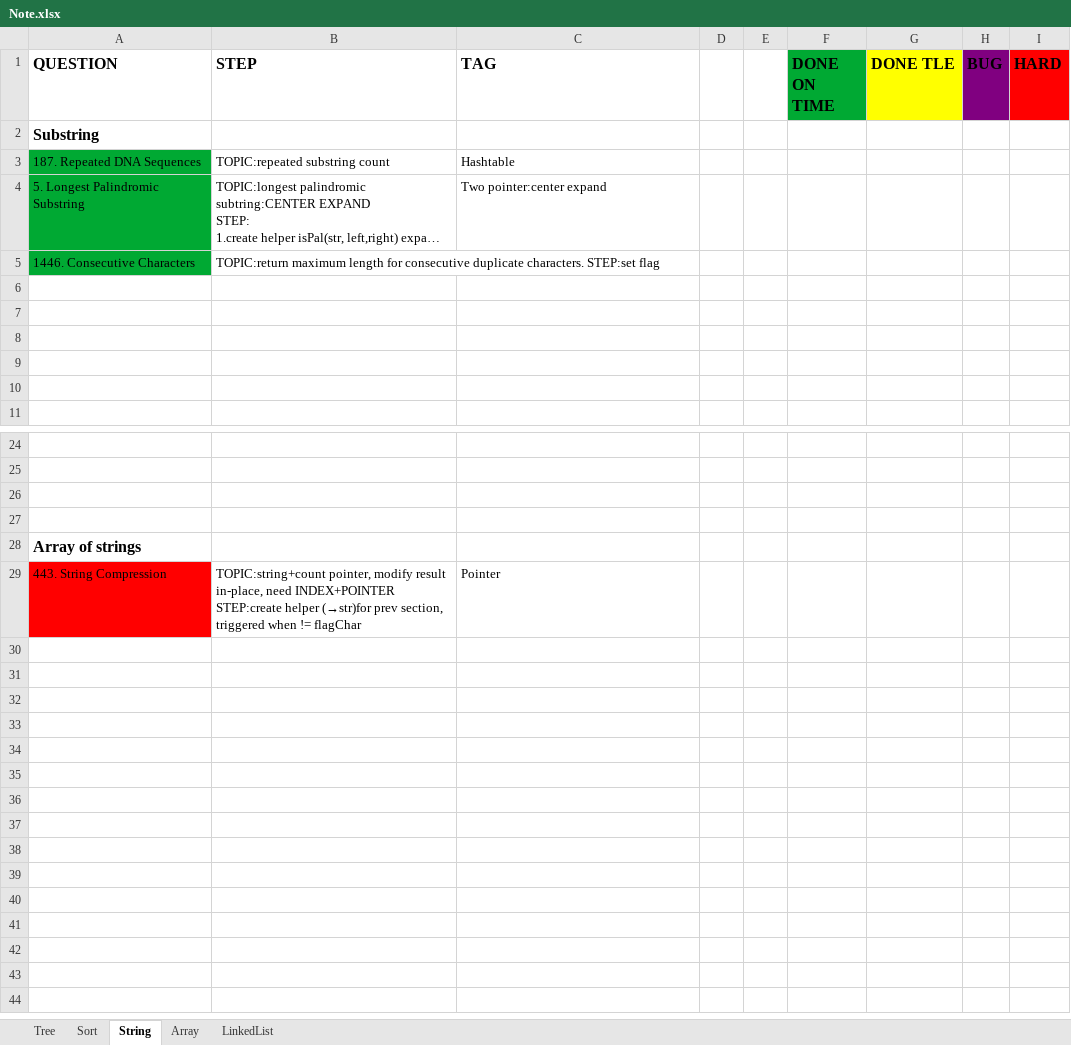
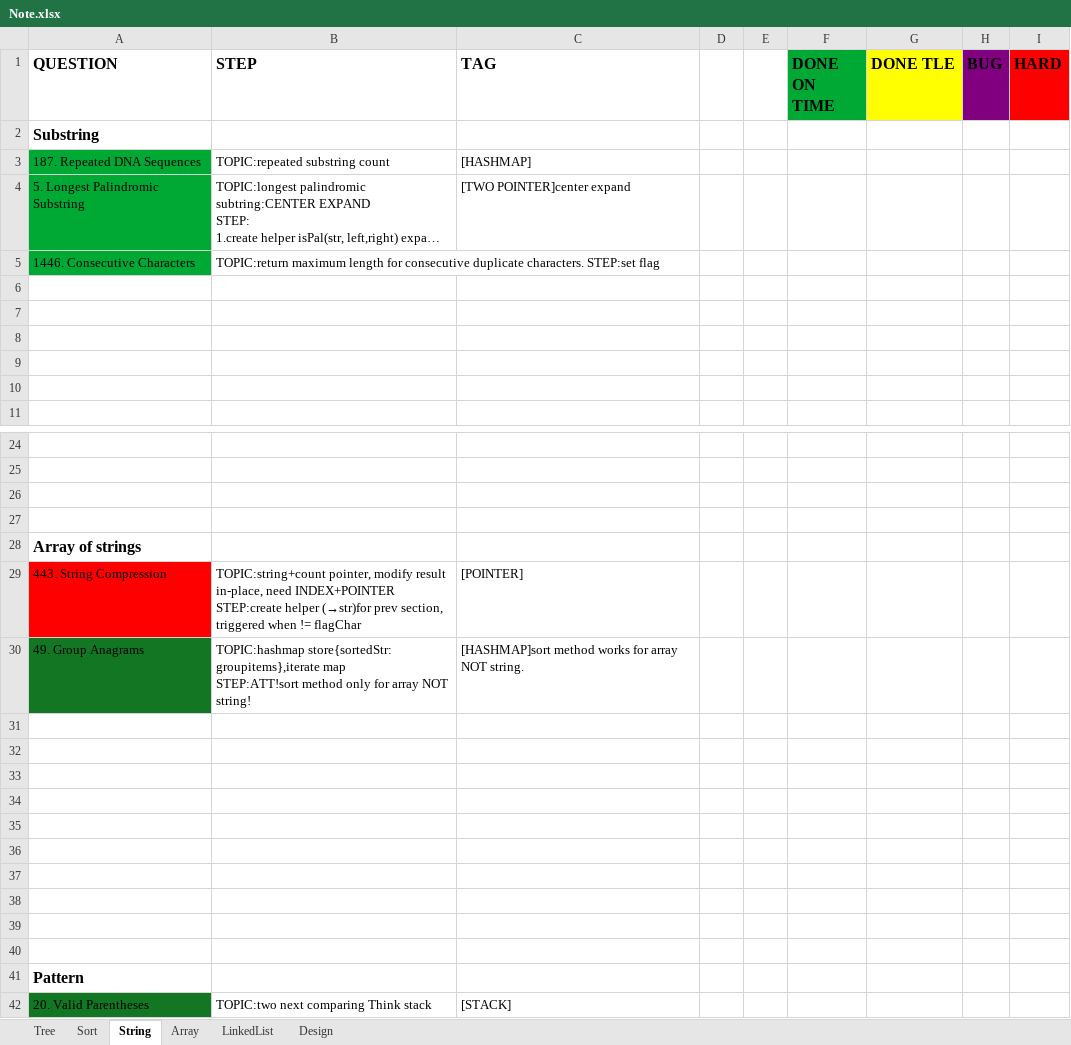
Before and after one commit to yuchangrachel/algorithm, an Excel workbook: Note.xlsx, sheet String, drawn as a sheet; only a part is shown, gaps mark what is left out; long unchanged cells end in …; values as stored, in another font and other column widths than the file's, no borders; ↵ is a line break in a cell; the diff names each change by its address in the sheet, - before the commit and + after, or states it on an @@ line.

Commit message:
string

```diff
--- a/Note.xlsx (sheet String)
+++ b/Note.xlsx (sheet String)
+sheet tab: Design
-C3 (TAG): Hashtable
+C3 (TAG): [HASHMAP]
-C4 (TAG): Two pointer:center expand
+C4 (TAG): [TWO POINTER]center expand
-C29 (TAG): Pointer
+C29 (TAG): [POINTER]
+row 30: 49. Group Anagrams | TOPIC:hashmap store{sortedStr: groupitems},iterate map ↵ STEP:ATT!sort method only for array NOT string! | [HASHMAP]sort method works for array NOT string.
+row 31: (empty)
+row 32: (empty)
+row 33: (empty)
+row 34: (empty)
+row 35: (empty)
+row 36: (empty)
+row 37: (empty)
+row 38: (empty)
+row 39: (empty)
+row 40: (empty)
+row 41: Pattern
+row 42: 20. Valid Parentheses | TOPIC:two next comparing Think stack | [STACK]
```
Also changed, not shown: sheet Array, sheet Sort, sheet Tree, sheet LinkedList, 5 other files.
